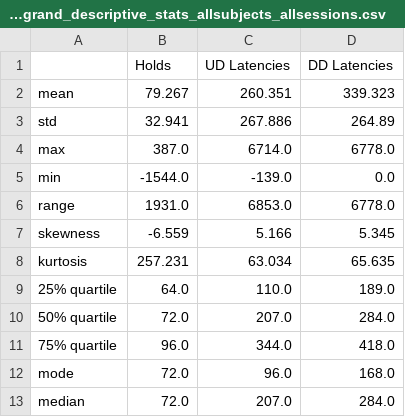
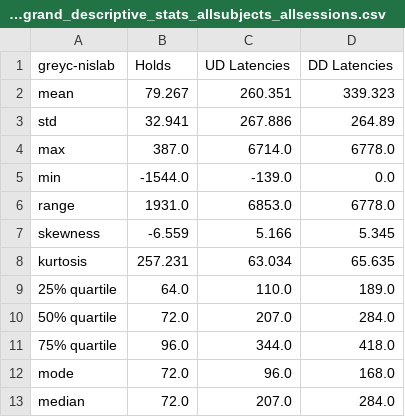
Before and after one commit to vrishabcommuri/keystroke-dataset-analysis, a CSV file: greyc_nislab/greyc-nislab_grand_descriptive_stats_allsubjects_allsessions.csv, drawn as a sheet.

Commit message:
add cell 1,1 dataset identifier

```diff
--- a/greyc_nislab/greyc-nislab_grand_descriptive_stats_allsubjects_allsessions.csv
+++ b/greyc_nislab/greyc-nislab_grand_descriptive_stats_allsubjects_allsessions.csv
@@ -1,2 +1,2 @@
-,Holds,UD Latencies,DD Latencies
+greyc-nislab,Holds,UD Latencies,DD Latencies
 mean,79.267,260.351,339.323
```
Also changed, not shown: greyc_nislab/greyc-nislab_grand_descriptive_stats_allsubjects_allsessions_twohands.csv, greyc_nislab/greyc-nislab_summary_of_downdown_times_allsubjects_allsessions.csv, 33 other files.
